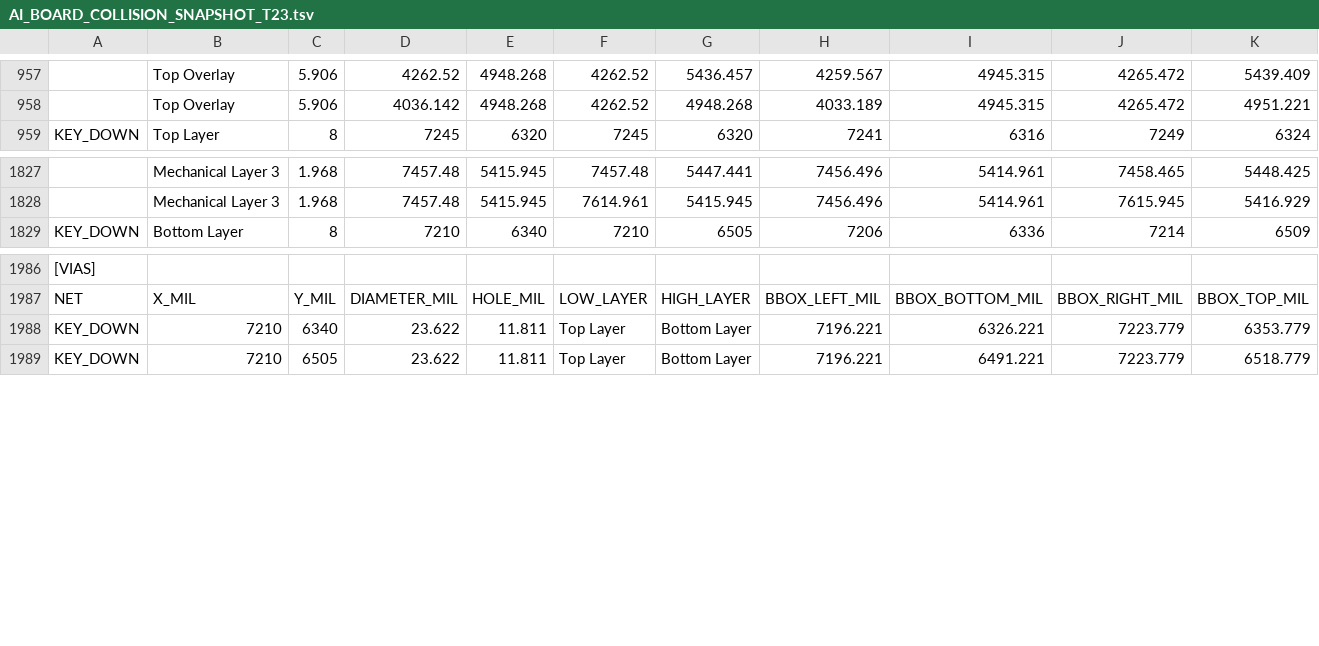
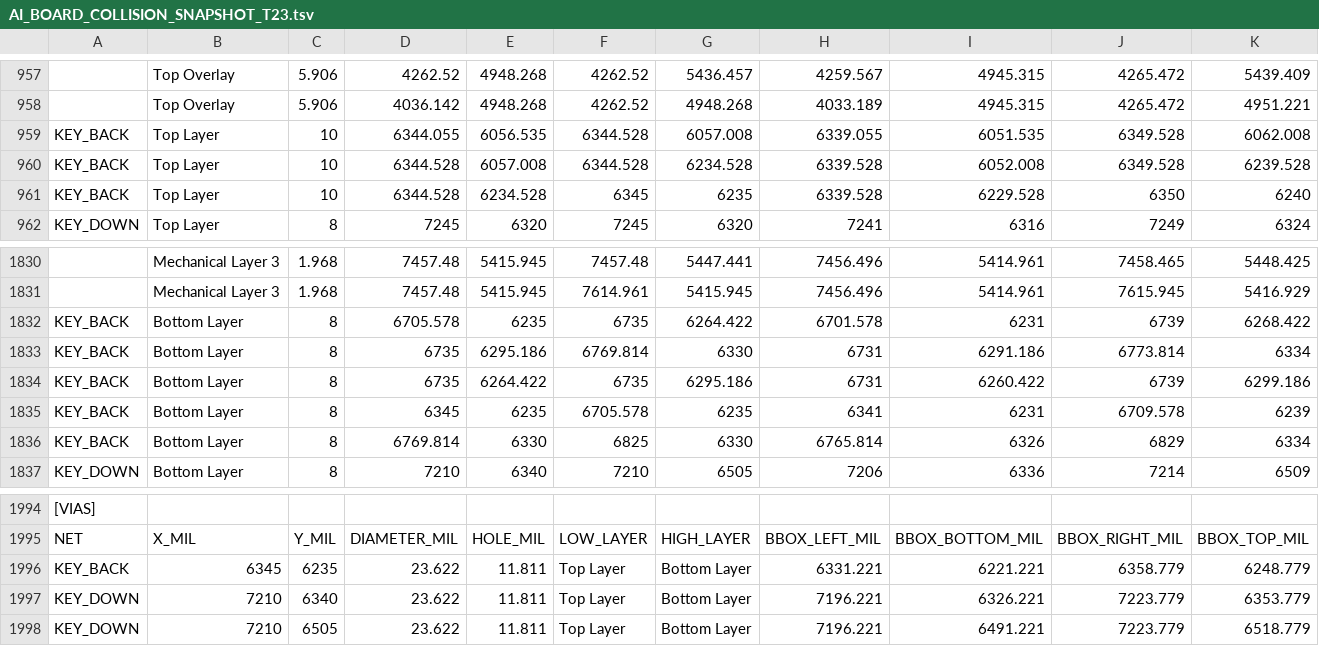
Before and after one commit to mohammadhpp/Datalogger-RevA, a TSV file: AI_BOARD_COLLISION_SNAPSHOT_T23.tsv, drawn as a sheet; only a part is shown, gaps mark what is left out; the diff names each change by its address in the sheet, - before the commit and + after, or states it on an @@ line.

Commit message:
Auto checkpoint 2026-09-14 23:12:55 | 1 file(s): AI_BOARD_COLLISION_SNAPSHOT_T23.tsv

```diff
--- a/AI_BOARD_COLLISION_SNAPSHOT_T23.tsv
+++ b/AI_BOARD_COLLISION_SNAPSHOT_T23.tsv
+row 959: KEY_BACK | Top Layer | 10 | 6344.055 | 6056.535 | 6344.528 | 6057.008 | 6339.055 | 6051.535 | 6349.528 | 6062.008
+row 960: KEY_BACK | Top Layer | 10 | 6344.528 | 6057.008 | 6344.528 | 6234.528 | 6339.528 | 6052.008 | 6349.528 | 6239.528
+row 961: KEY_BACK | Top Layer | 10 | 6344.528 | 6234.528 | 6345 | 6235 | 6339.528 | 6229.528 | 6350 | 6240
+row 1832: KEY_BACK | Bottom Layer | 8 | 6705.578 | 6235 | 6735 | 6264.422 | 6701.578 | 6231 | 6739 | 6268.422
+row 1833: KEY_BACK | Bottom Layer | 8 | 6735 | 6295.186 | 6769.814 | 6330 | 6731 | 6291.186 | 6773.814 | 6334
+row 1834: KEY_BACK | Bottom Layer | 8 | 6735 | 6264.422 | 6735 | 6295.186 | 6731 | 6260.422 | 6739 | 6299.186
+row 1835: KEY_BACK | Bottom Layer | 8 | 6345 | 6235 | 6705.578 | 6235 | 6341 | 6231 | 6709.578 | 6239
+row 1836: KEY_BACK | Bottom Layer | 8 | 6769.814 | 6330 | 6825 | 6330 | 6765.814 | 6326 | 6829 | 6334
+row 1996: KEY_BACK | 6345 | 6235 | 23.622 | 11.811 | Top Layer | Bottom Layer | 6331.221 | 6221.221 | 6358.779 | 6248.779
```
